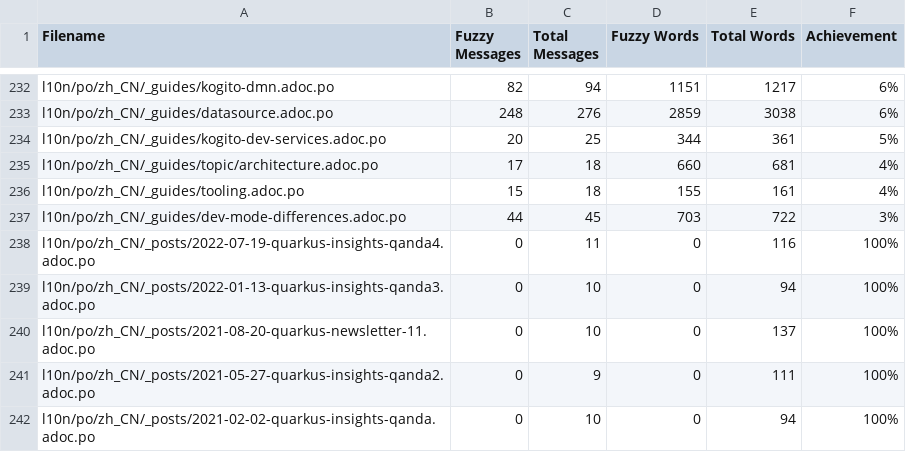
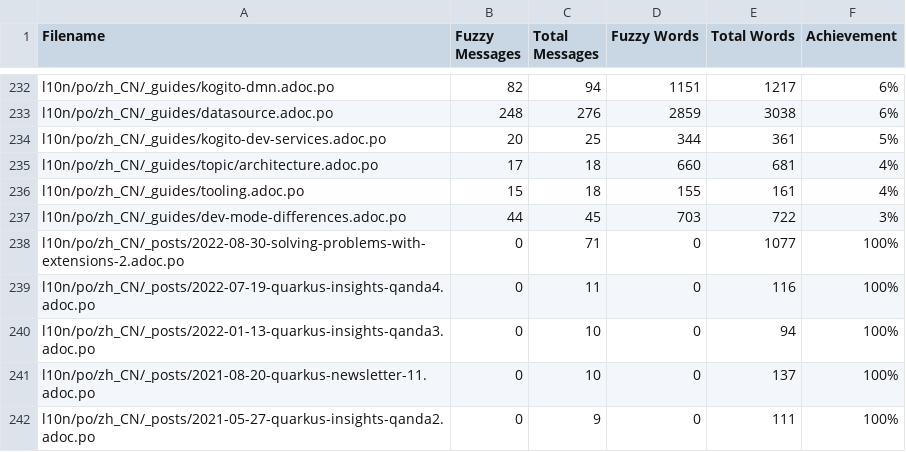
Before and after one commit to shadowmanportfolio/cn.quarkus.io, a CSV file: l10n/stats/translation.csv, drawn as a sheet; only a part is shown, gaps mark what is left out; the shorter side is filled out with more unchanged rows; the diff names each change by its address in the sheet, - before the commit and + after, or states it on an @@ line.

Commit message:
Update translation stats

```diff
--- a/l10n/stats/translation.csv
+++ b/l10n/stats/translation.csv
+row 238: l10n/po/zh_CN/_posts/2022-08-30-solving-problems-with-extensions-2.adoc.po | 0 | 71 | 0 | 1077 | 100%
```
